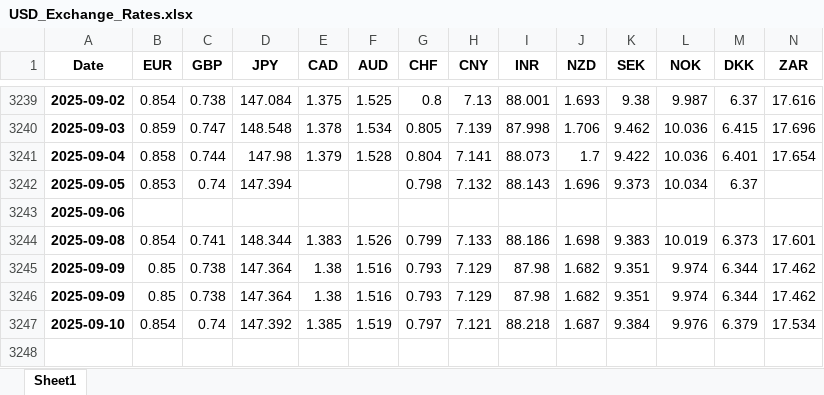
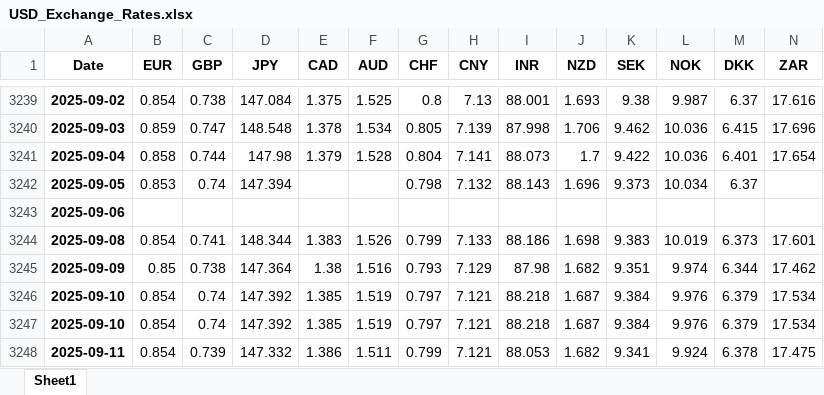
Before and after one commit to konak8548/how_events_move_markets, an Excel workbook: data/currencies/USD_Exchange_Rates.xlsx, sheet Sheet1, drawn as a sheet; only a part is shown, gaps mark what is left out; values as stored, in another font and other column widths than the file's, no borders; removed rows and columns are numbered as before the commit, all else as after; rows hold the shown columns only; the diff names each change by its address in the sheet, - before the commit and + after, or states it on an @@ line.

```diff
--- a/data/currencies/USD_Exchange_Rates.xlsx (sheet Sheet1)
+++ b/data/currencies/USD_Exchange_Rates.xlsx (sheet Sheet1)
-row 3245: 2025-09-09 | 0.85 | 0.738 | 147.364 | 1.38 | 1.516 | 0.793 | 7.129 | 87.98 | 1.682 | 9.351 | 9.974 | 6.344 | 17.462
+row 3247: 2025-09-10 | 0.854 | 0.74 | 147.392 | 1.385 | 1.519 | 0.797 | 7.121 | 88.218 | 1.687 | 9.384 | 9.976 | 6.379 | 17.534
+row 3248: 2025-09-11 | 0.854 | 0.739 | 147.332 | 1.386 | 1.511 | 0.799 | 7.121 | 88.053 | 1.682 | 9.341 | 9.924 | 6.378 | 17.475
```
Also changed, not shown: 1 other file.
